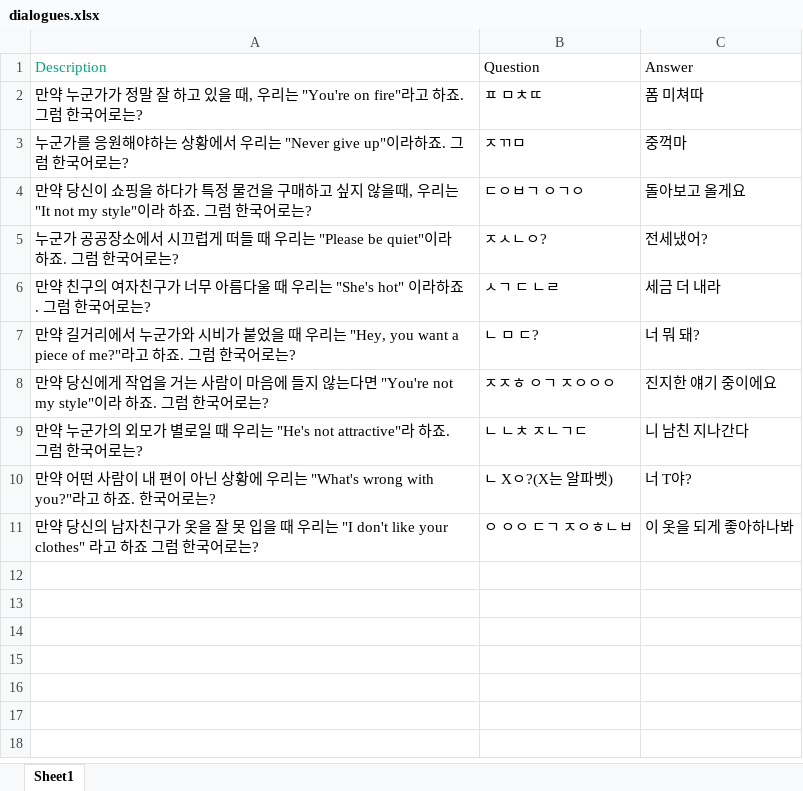
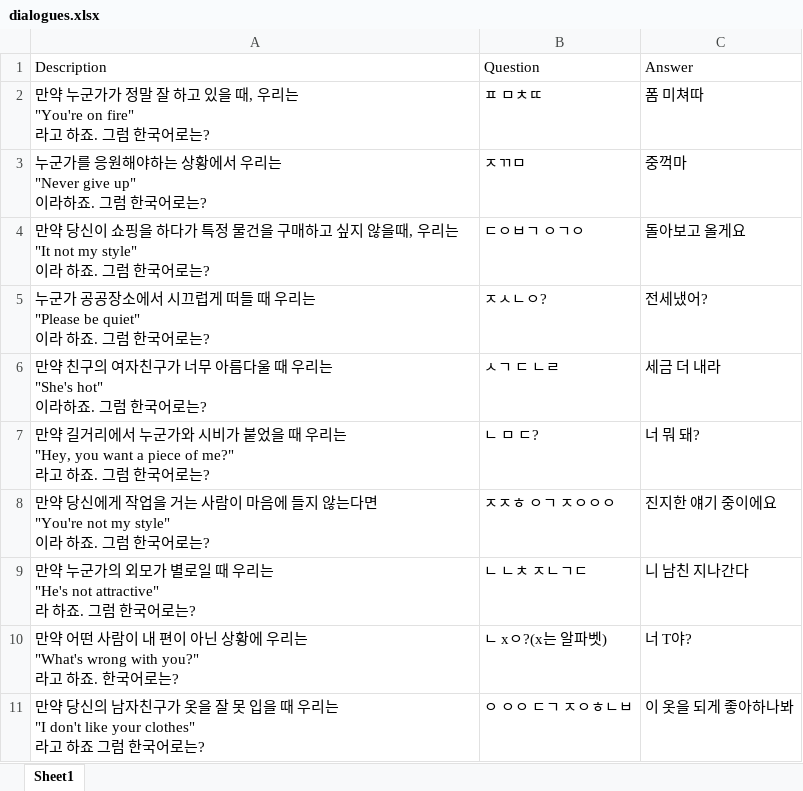
Before and after one commit to woosy123/python-project, an Excel workbook: 우수연/dialogues.xlsx, sheet Sheet1, drawn as a sheet; values as stored, in another font and other column widths than the file's, no borders; the diff names each change by its address in the sheet, - before the commit and + after, or states it on an @@ line.

```diff
--- a/우수연/dialogues.xlsx (sheet Sheet1)
+++ b/우수연/dialogues.xlsx (sheet Sheet1)
-A1 text colour: #00A67D
+A1 text colour: black
-A2: …어로는?
+A2: …어로는?
-A3: …어로는?
+A3: …어로는?
-A4: …어로는?
+A4: …어로는?
-A5: …어로는?
+A5: …어로는?
-A6: …어로는?
+A6: …어로는?
-A7: …어로는?
+A7: …어로는?
-A8: …어로는?
+A8: …어로는?
-A9: …어로는?
+A9: …어로는?
-A10: …어로는?
+A10: …어로는?
-B10: ㄴ Xㅇ?(X는 알파벳)
+B10: ㄴ xㅇ?(x는 알파벳)
-A11: …어로는?
+A11: …어로는?
```
Also changed, not shown: 1 other file.
